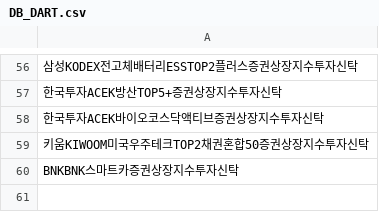
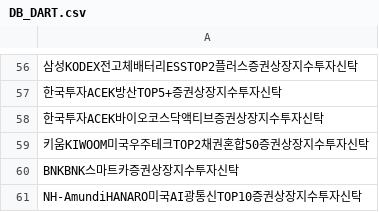
Before and after one commit to sungin-etf/NewETFKR, a CSV file: DB_DART.csv, drawn as a sheet; only a part is shown, gaps mark what is left out; the diff names each change by its address in the sheet, - before the commit and + after, or states it on an @@ line.

```diff
--- a/DB_DART.csv
+++ b/DB_DART.csv
+row 61: NH-AmundiHANARO미국AI광통신TOP10증권상장지수투자신탁
```
